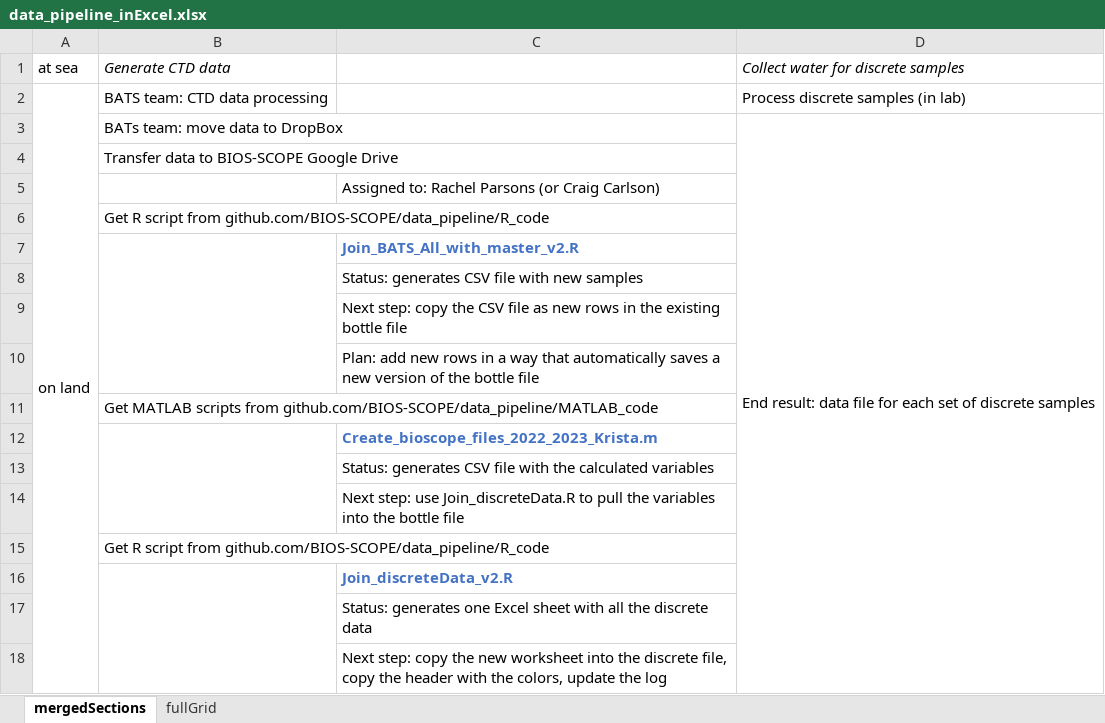
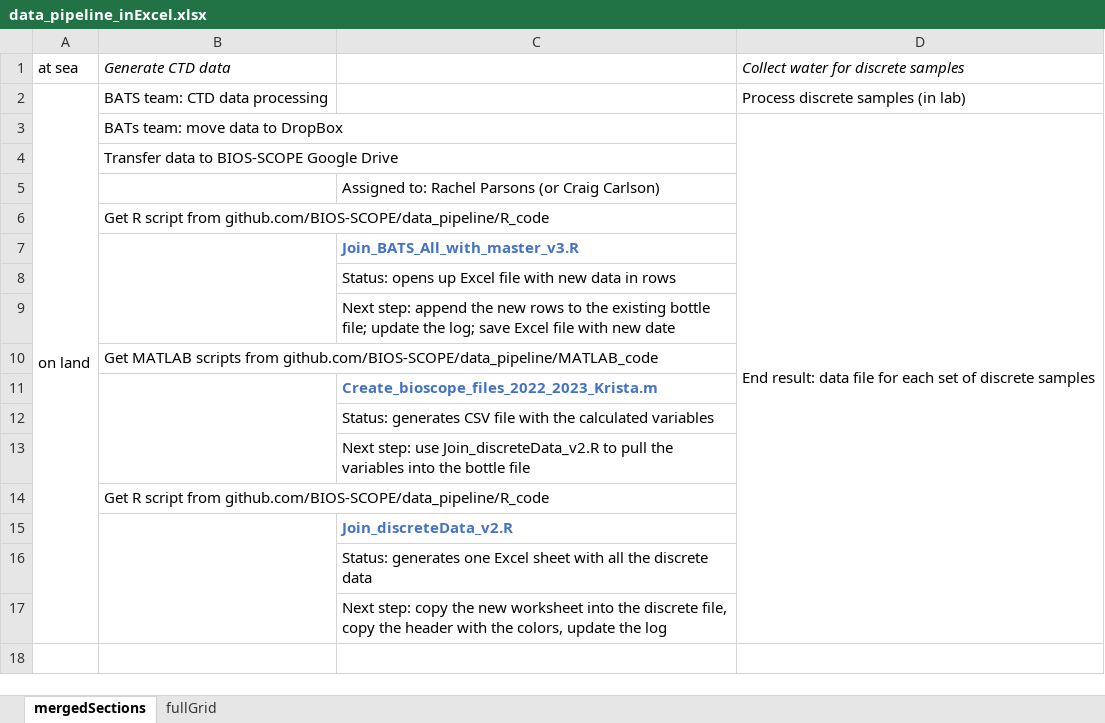
Before and after one commit to redbluewater/BATSallTime, an Excel workbook: data_pipeline_inExcel.xlsx, sheet mergedSections, drawn as a sheet; values as stored, in another font and other column widths than the file's, no borders; removed rows and columns are numbered as before the commit, all else as after; the diff names each change by its address in the sheet, - before the commit and + after, or states it on an @@ line.

Commit message:
update data_pipeline_figure

```diff
--- a/data_pipeline_inExcel.xlsx (sheet mergedSections)
+++ b/data_pipeline_inExcel.xlsx (sheet mergedSections)
-C7: Join_BATS_All_with_master_v2.R
+C7: Join_BATS_All_with_master_v3.R
-C8: Status: generates CSV file with new samples
+C8: Status: opens up Excel file with new data in rows
-C9: Next step: copy the CSV file as new rows in the existing bottle file
+C9: Next step: append the new rows to the existing bottle file; update the log; save Excel file with new date
-row 10:  |  | Plan: add new rows in a way that automatically saves a new version of the bottle file
-C13: …step: use Join_discreteData.R to pull…
+C13: …step: use Join_discreteData_v2.R to pull…
```
Also changed, not shown: 2 other files.
